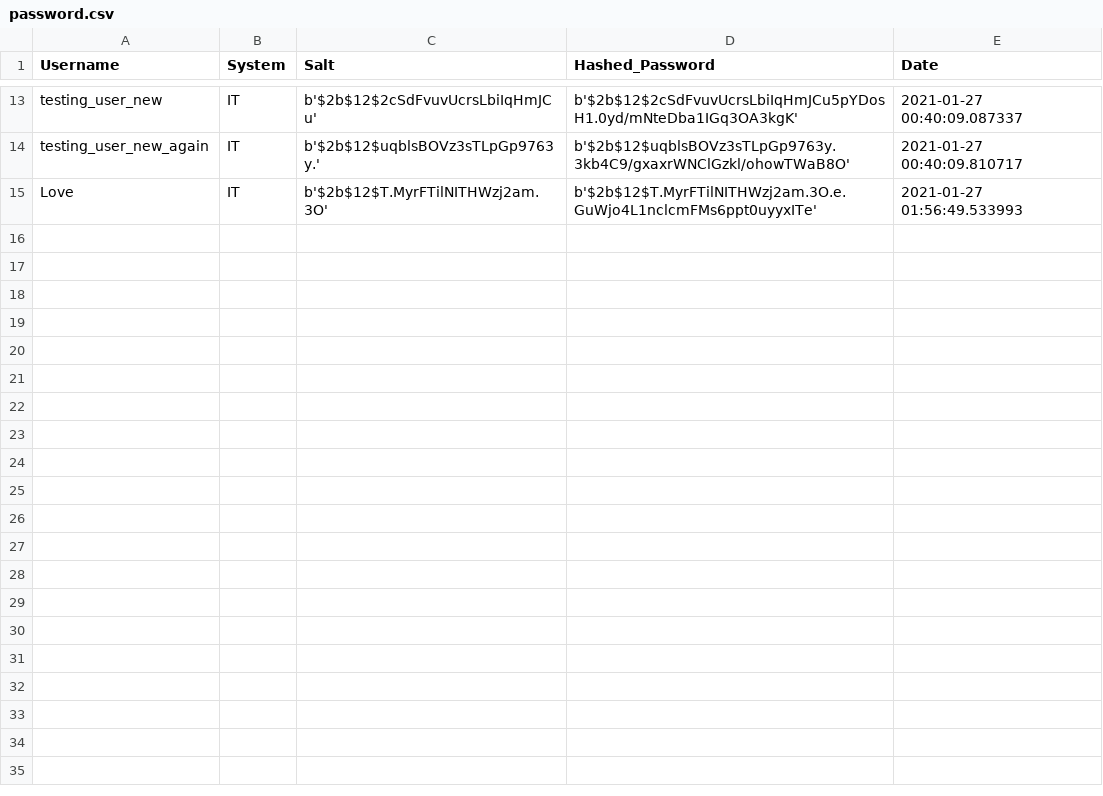
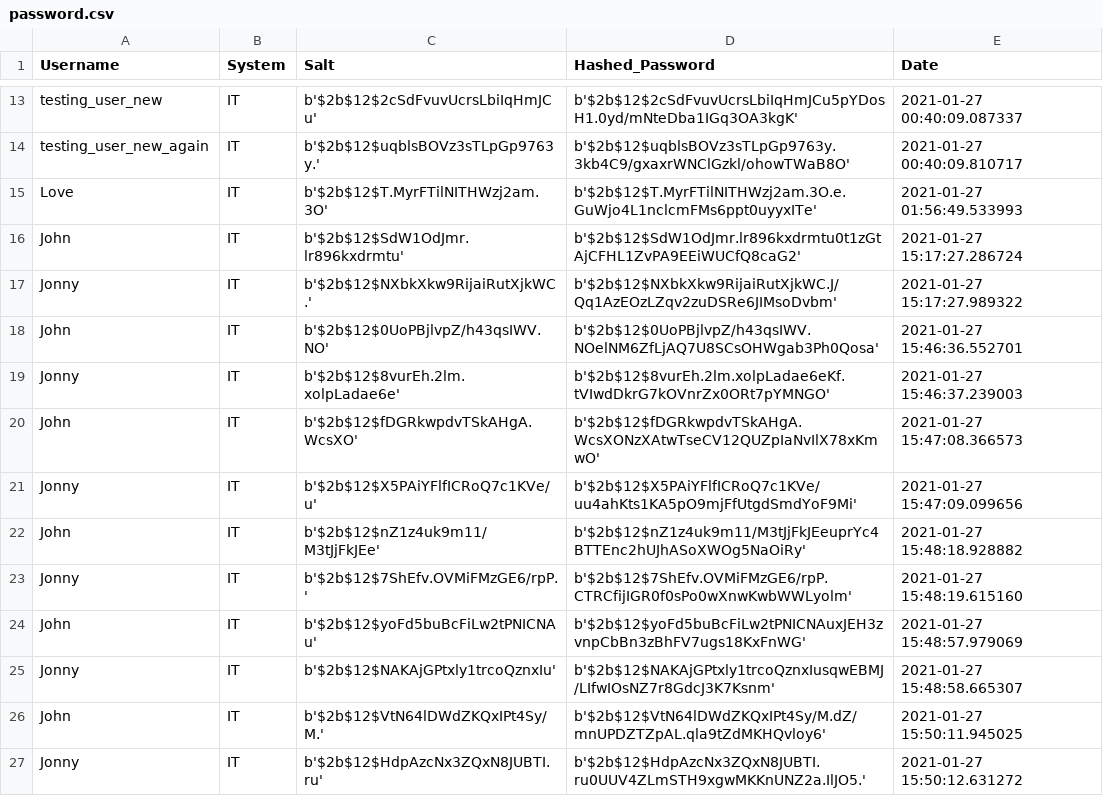
Before and after one commit to mokshkunwar/PMS, a CSV file: password.csv, drawn as a sheet; only a part is shown, gaps mark what is left out; the diff names each change by its address in the sheet, - before the commit and + after, or states it on an @@ line.

```diff
--- a/password.csv
+++ b/password.csv
+row 16: John | IT | b'$2b$12$SdW1OdJmr.lr896kxdrmtu' | b'$2b$12$SdW1OdJmr.lr896kxdrmtu0t1zGtAjCFHL1ZvPA9EEiWUCfQ8caG2' | 2021-01-27 15:17:27.286724
+row 17: Jonny | IT | b'$2b$12$NXbkXkw9RijaiRutXjkWC.' | b'$2b$12$NXbkXkw9RijaiRutXjkWC.J/Qq1AzEOzLZqv2zuDSRe6JIMsoDvbm' | 2021-01-27 15:17:27.989322
+row 18: John | IT | b'$2b$12$0UoPBjlvpZ/h43qsIWV.NO' | b'$2b$12$0UoPBjlvpZ/h43qsIWV.NOelNM6ZfLjAQ7U8SCsOHWgab3Ph0Qosa' | 2021-01-27 15:46:36.552701
+row 19: Jonny | IT | b'$2b$12$8vurEh.2lm.xolpLadae6e' | b'$2b$12$8vurEh.2lm.xolpLadae6eKf.tVIwdDkrG7kOVnrZx0ORt7pYMNGO' | 2021-01-27 15:46:37.239003
+row 20: John | IT | b'$2b$12$fDGRkwpdvTSkAHgA.WcsXO' | b'$2b$12$fDGRkwpdvTSkAHgA.WcsXONzXAtwTseCV12QUZpIaNvIlX78xKmwO' | 2021-01-27 15:47:08.366573
+row 21: Jonny | IT | b'$2b$12$X5PAiYFlfICRoQ7c1KVe/u' | b'$2b$12$X5PAiYFlfICRoQ7c1KVe/uu4ahKts1KA5pO9mjFfUtgdSmdYoF9Mi' | 2021-01-27 15:47:09.099656
+row 22: John | IT | b'$2b$12$nZ1z4uk9m11/M3tJjFkJEe' | b'$2b$12$nZ1z4uk9m11/M3tJjFkJEeuprYc4BTTEnc2hUJhASoXWOg5NaOiRy' | 2021-01-27 15:48:18.928882
+row 23: Jonny | IT | b'$2b$12$7ShEfv.OVMiFMzGE6/rpP.' | b'$2b$12$7ShEfv.OVMiFMzGE6/rpP.CTRCfijIGR0f0sPo0wXnwKwbWWLyolm' | 2021-01-27 15:48:19.615160
+row 24: John | IT | b'$2b$12$yoFd5buBcFiLw2tPNICNAu' | b'$2b$12$yoFd5buBcFiLw2tPNICNAuxJEH3zvnpCbBn3zBhFV7ugs18KxFnWG' | 2021-01-27 15:48:57.979069
+row 25: Jonny | IT | b'$2b$12$NAKAjGPtxly1trcoQznxIu' | b'$2b$12$NAKAjGPtxly1trcoQznxIusqwEBMJ/LIfwIOsNZ7r8GdcJ3K7Ksnm' | 2021-01-27 15:48:58.665307
+row 26: John | IT | b'$2b$12$VtN64lDWdZKQxIPt4Sy/M.' | b'$2b$12$VtN64lDWdZKQxIPt4Sy/M.dZ/mnUPDZTZpAL.qla9tZdMKHQvloy6' | 2021-01-27 15:50:11.945025
+row 27: Jonny | IT | b'$2b$12$HdpAzcNx3ZQxN8JUBTI.ru' | b'$2b$12$HdpAzcNx3ZQxN8JUBTI.ru0UUV4ZLmSTH9xgwMKKnUNZ2a.IlJO5.' | 2021-01-27 15:50:12.631272
```
Also changed, not shown: 2 other files.
